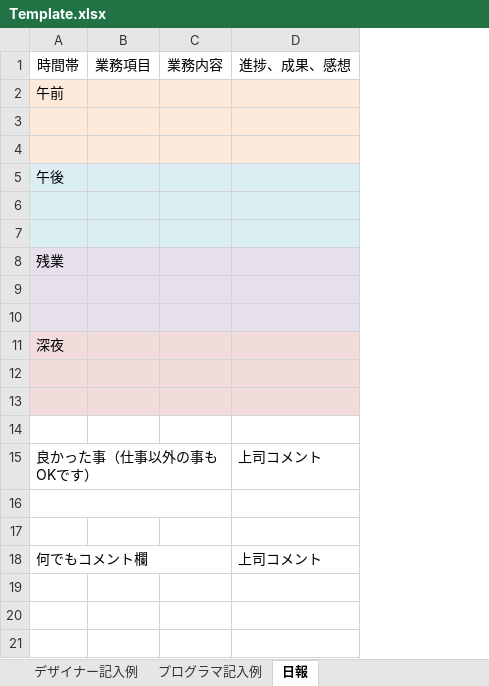
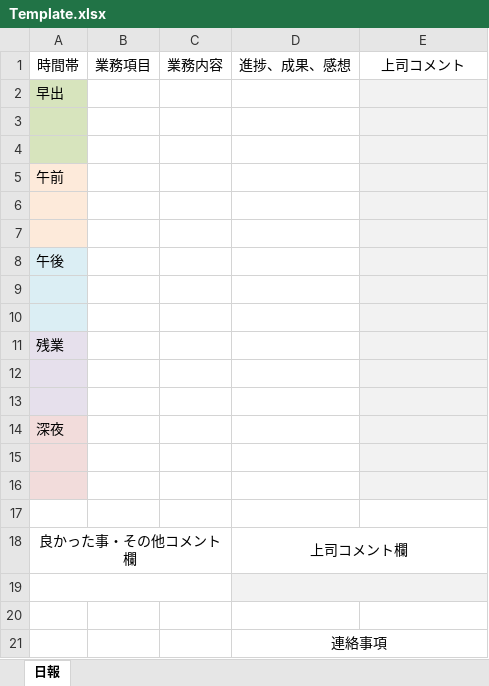
Before and after one commit to halneko5121/excel-tools, an Excel workbook: DailyWorkReport/Tools/Template/Template.xlsx, sheet 日報, drawn as a sheet; values as stored, in another font and other column widths than the file's, no borders; removed rows and columns are numbered as before the commit, all else as after; the diff names each change by its address in the sheet, - before the commit and + after, or states it on an @@ line.

```diff
--- a/DailyWorkReport/Tools/Template/Template.xlsx (sheet 日報)
+++ b/DailyWorkReport/Tools/Template/Template.xlsx (sheet 日報)
-sheet tab: デザイナー記入例
-sheet tab: プログラマ記入例
+column D, row 1: 進捗、成果、感想; row 21: 連絡事項
-E1: 進捗、成果、感想
+E1: 上司コメント
+row 2: 早出
+row 3: (empty)
+row 4: (empty)
-B5:C7 fill: #FDEADA
+B5:C7 fill: none
-B8:C10 fill: #DBEEF4
+B8:C10 fill: none
-B11:C13 fill: #E6E0EC
+B11:C13 fill: none
-B14:C16 fill: #F2DCDB
+B14:C16 fill: none
-row 15: 良かった事（仕事以外の事もOKです） |  |  | 上司コメント
+row 18: 良かった事・その他コメント欄 |  |  | 上司コメント欄
-E19 fill: none
+E19 fill: #F2F2F2
-A21: 何でもコメント欄
+A21: (empty)
-A18:C18 merged
-E21: 上司コメント
+E21: (empty)
```
Also changed, not shown: 3 other files.
